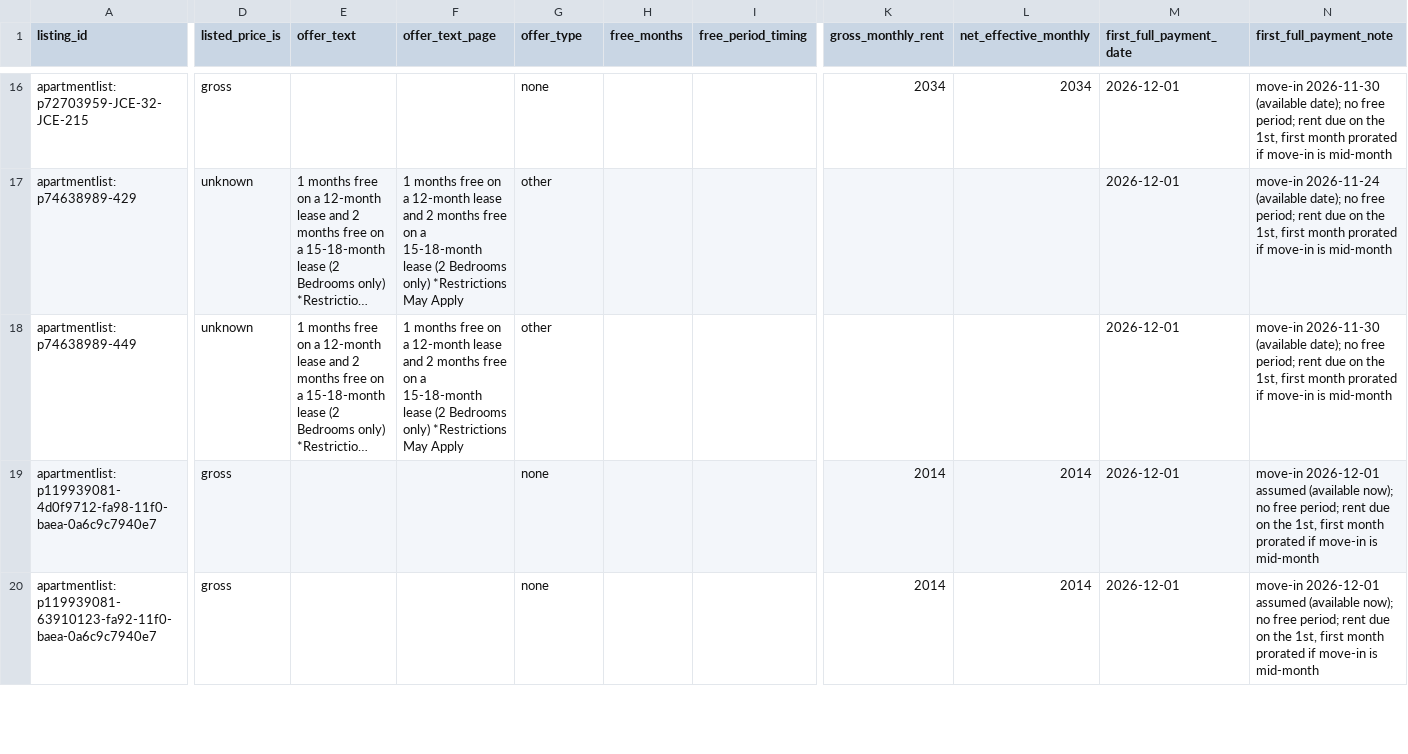
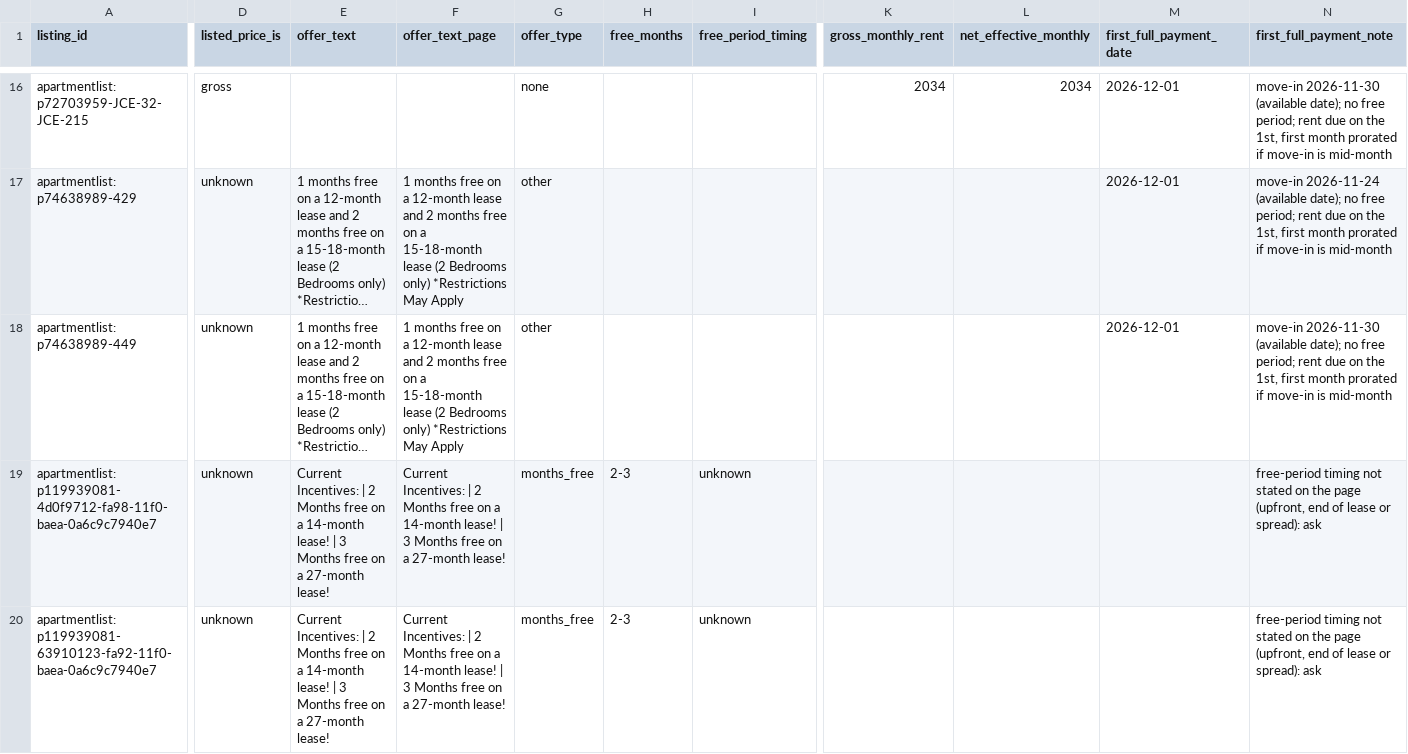
Before and after one commit to wthompson1804/SuperWritingEngine, a CSV file: house-hunt/data/rent_terms.csv, drawn as a sheet; only a part is shown, gaps mark what is left out; long unchanged cells end in …; the diff covers the shown part only; the diff names each change by its address in the sheet, - before the commit and + after, or states it on an @@ line.

```diff
--- a/house-hunt/data/rent_terms.csv
+++ b/house-hunt/data/rent_terms.csv
-D19:D20 (listed_price_is): gross
+D19:D20 (listed_price_is): unknown
-E19:E20 (offer_text): (empty)
+E19:E20 (offer_text): Current Incentives: | 2 Months free on a 14-month lease! | 3 Months free on a 27-month lease!
-F19:F20 (offer_text_page): (empty)
+F19:F20 (offer_text_page): Current Incentives: | 2 Months free on a 14-month lease! | 3 Months free on a 27-month lease!
-G19:G20 (offer_type): none
+G19:G20 (offer_type): months_free
-H19:H20 (free_months): (empty)
+H19:H20 (free_months): 2-3
-I19:I20 (free_period_timing): (empty)
+I19:I20 (free_period_timing): unknown
-K19:K20 (gross_monthly_rent): 2014
+K19:K20 (gross_monthly_rent): (empty)
-L19:L20 (net_effective_monthly): 2014
+L19:L20 (net_effective_monthly): (empty)
-M19:M20 (first_full_payment_date): 2026-12-01
+M19:M20 (first_full_payment_date): (empty)
-N19:N20 (first_full_payment_note): move-in 2026-12-01 assumed (available now); no free period; rent due on the 1st, first month prorated if move-in is mid-month
+N19:N20 (first_full_payment_note): free-period timing not stated on the page (upfront, end of lease or spread): ask
```
Also changed, not shown: 92 edited cells elsewhere in this file, house-hunt/data/excluded_by_evidence.csv, house-hunt/data/needs_confirmation.csv, 35 other files.
